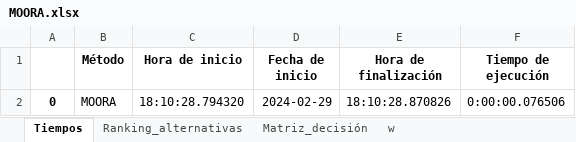
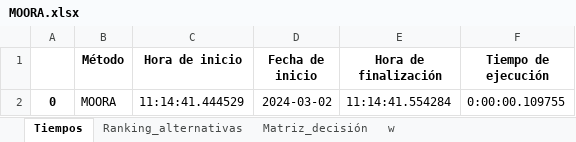
Before and after one commit to AlanRod7/swarm-main, an Excel workbook: Experimentos/MOORA.xlsx, sheet Tiempos, drawn as a sheet; values as stored, in another font and other column widths than the file's, no borders; the diff names each change by its address in the sheet, - before the commit and + after, or states it on an @@ line.

```diff
--- a/Experimentos/MOORA.xlsx (sheet Tiempos)
+++ b/Experimentos/MOORA.xlsx (sheet Tiempos)
-C2 (Hora de inicio): 18:10:28.794320
+C2 (Hora de inicio): 11:14:41.444529
-D2 (Fecha de inicio): 2024-02-29
+D2 (Fecha de inicio): 2024-03-02
-E2 (Hora de finalización): 18:10:28.870826
+E2 (Hora de finalización): 11:14:41.554284
-F2 (Tiempo de ejecución): 0:00:00.076506
+F2 (Tiempo de ejecución): 0:00:00.109755
```
Also changed, not shown: Experimentos2/BA.xlsx, 25 other files.
